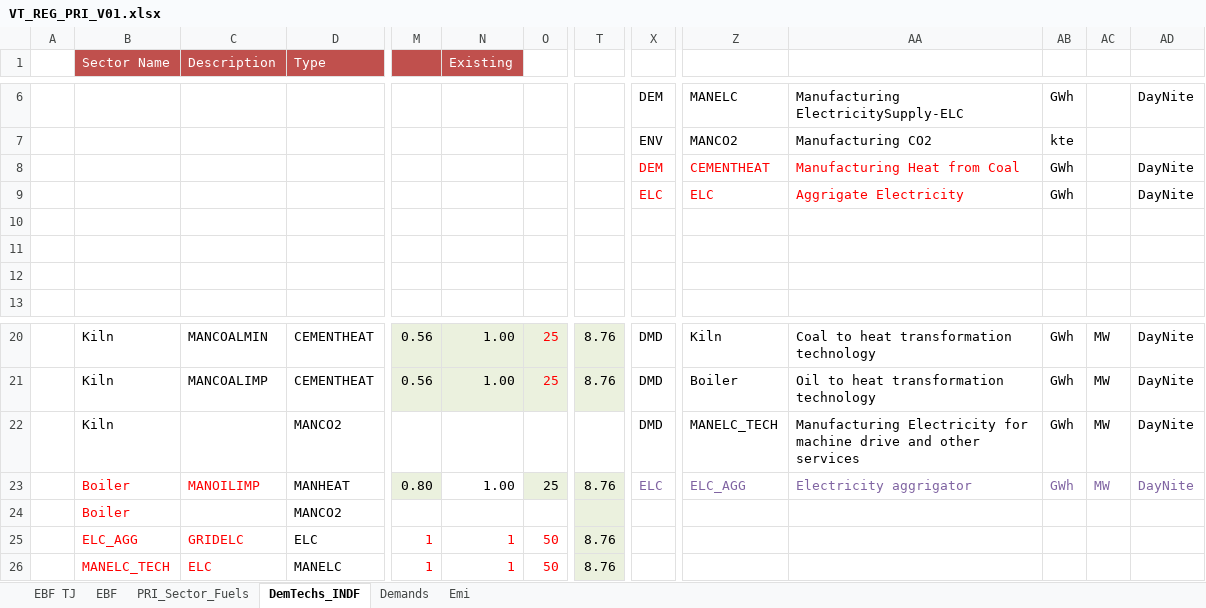
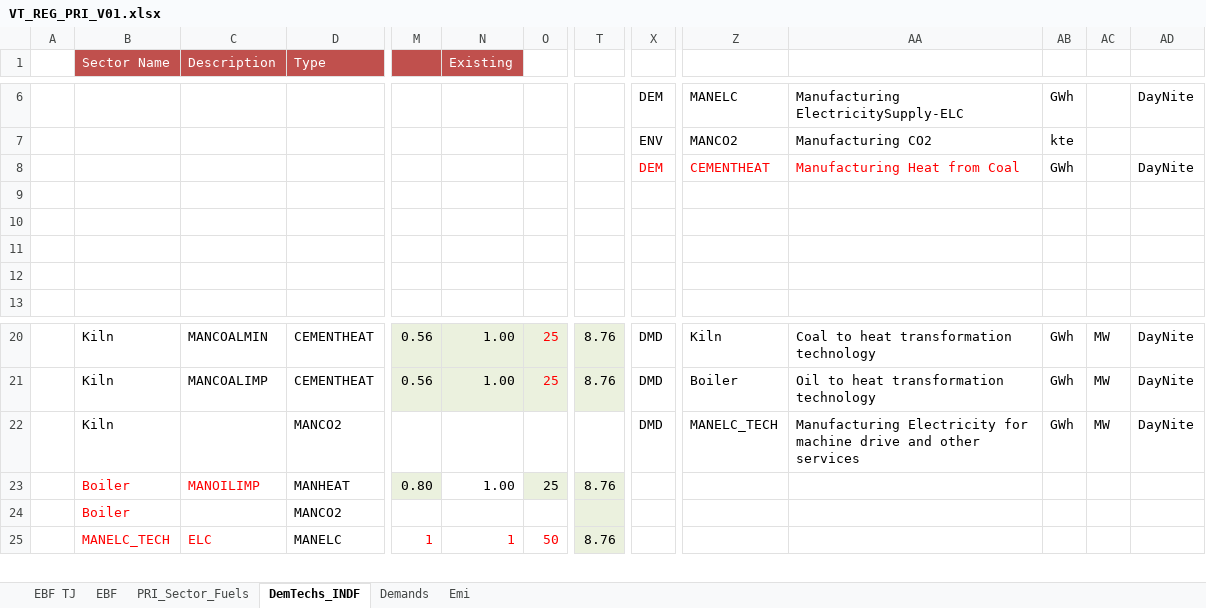
Before and after one commit to Tamenew/MANU2025, an Excel workbook: VT_REG_PRI_V01.xlsx, sheet DemTechs_INDF, drawn as a sheet; only a part is shown, gaps mark what is left out; values as stored, in another font and other column widths than the file's, no borders; charts and pictures not drawn; rows hold the shown columns only; the diff names each change by its address in the sheet, - before the commit and + after, or states it on an @@ line.

Commit message:
Update VT_REG_PRI_V01.xlsx

```diff
--- a/VT_REG_PRI_V01.xlsx (sheet DemTechs_INDF)
+++ b/VT_REG_PRI_V01.xlsx (sheet DemTechs_INDF)
-row 9:  |  |  |  |  |  |  |  | ELC | ELC | Aggrigate Electricity | GWh |  | DayNite
+row 9: (empty)
-X23: ELC
+X23: (empty)
-Z23: ELC_AGG
+Z23: (empty)
-AA23: Electricity aggrigator
+AA23: (empty)
-AB23: GWh
+AB23: (empty)
-AC23: MW
+AC23: (empty)
-AD23: DayNite
+AD23: (empty)
-row 25:  | ELC_AGG | GRIDELC | ELC | 1 | 1 | 50 | 8.76
```
Also changed, not shown: sheet PRI_Sector_Fuels, sheet Emi, charts or pictures.
